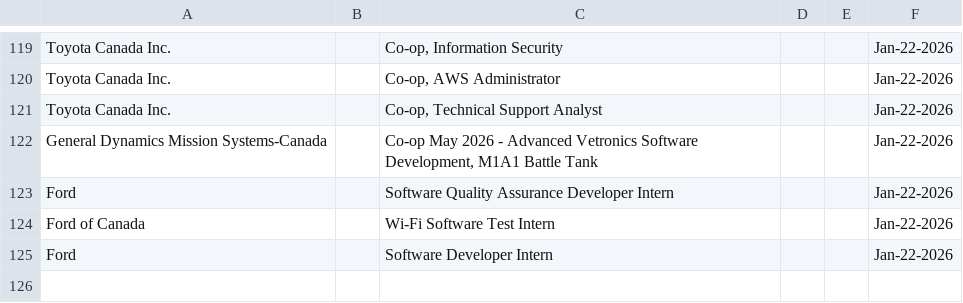
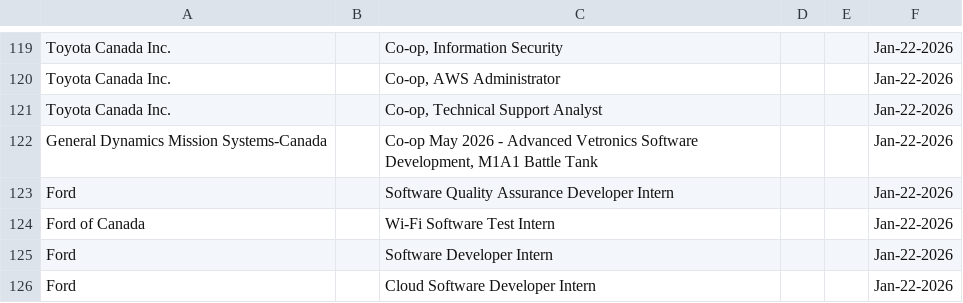
Before and after one commit to Ctrl-Sky/automated-groq-job-application, a CSV file: outputs/jobs_applied_to.csv, drawn as a sheet; only a part is shown, gaps mark what is left out; the diff names each change by its address in the sheet, - before the commit and + after, or states it on an @@ line.

```diff
--- a/outputs/jobs_applied_to.csv
+++ b/outputs/jobs_applied_to.csv
+row 126: Ford |  | Cloud Software Developer Intern |  |  | Jan-22-2026
```
Also changed, not shown: 9 other files.
